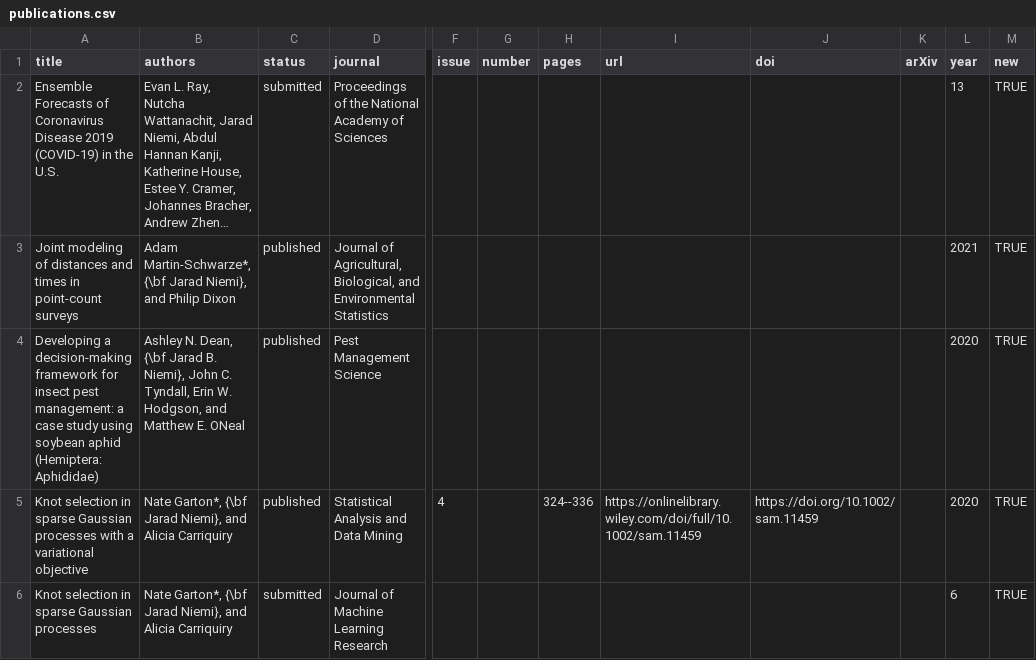
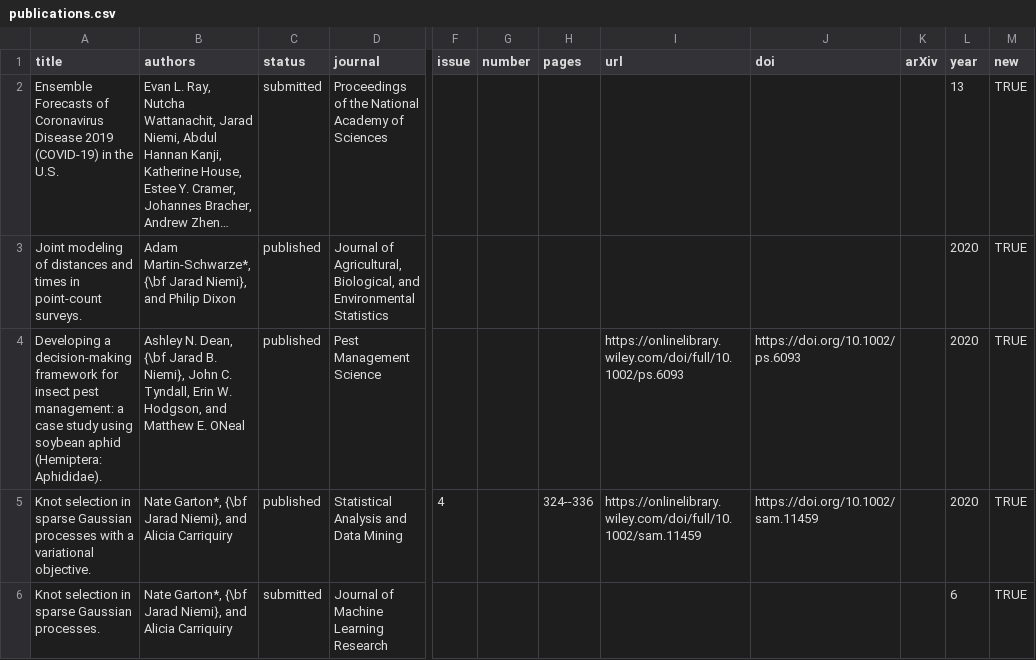
Before and after one commit to jarad/cv, a CSV file: publications.csv, drawn as a sheet; only a part is shown, gaps mark what is left out; long unchanged cells end in …; the diff covers the shown part only; the diff names each change by its address in the sheet, - before the commit and + after, or states it on an @@ line.

Commit message:
Update Dean publication

```diff
--- a/publications.csv
+++ b/publications.csv
-A3 (title): …in point-count surveys
+A3 (title): …in point-count surveys.
-L3 (year): 2021
+L3 (year): 2020
-A4 (title): …aphid (Hemiptera: Aphididae)
+A4 (title): …aphid (Hemiptera: Aphididae).
-I4 (url): (empty)
+I4 (url): https://onlinelibrary.wiley.com/doi/full/10.1002/ps.6093
-J4 (doi): (empty)
+J4 (doi): https://doi.org/10.1002/ps.6093
-A5 (title): …a variational objective
+A5 (title): …a variational objective.
-A6 (title): Knot selection in sparse Gaussian processes
+A6 (title): Knot selection in sparse Gaussian processes.
```
Also changed, not shown: 1 removed row and 4 edited cells elsewhere in this file, 1 other file.
